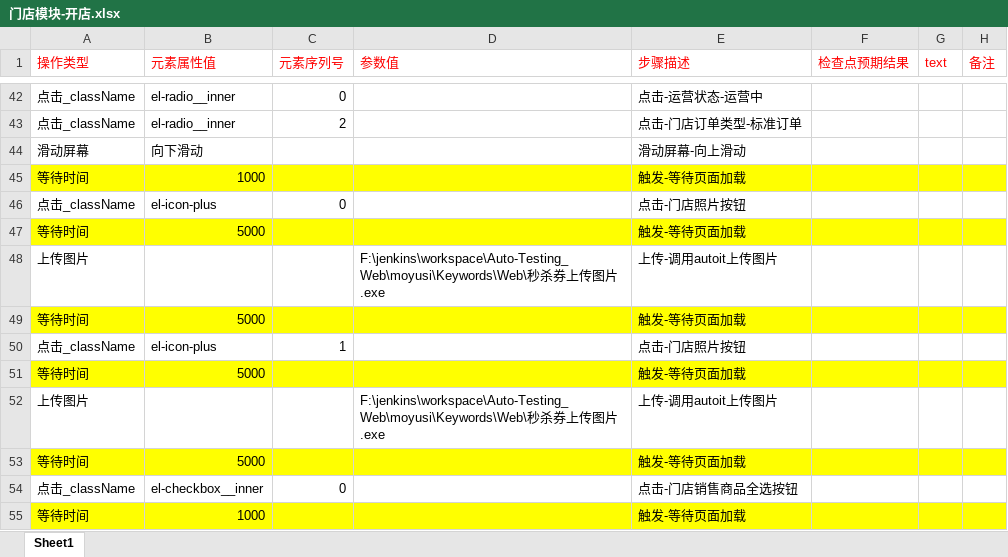
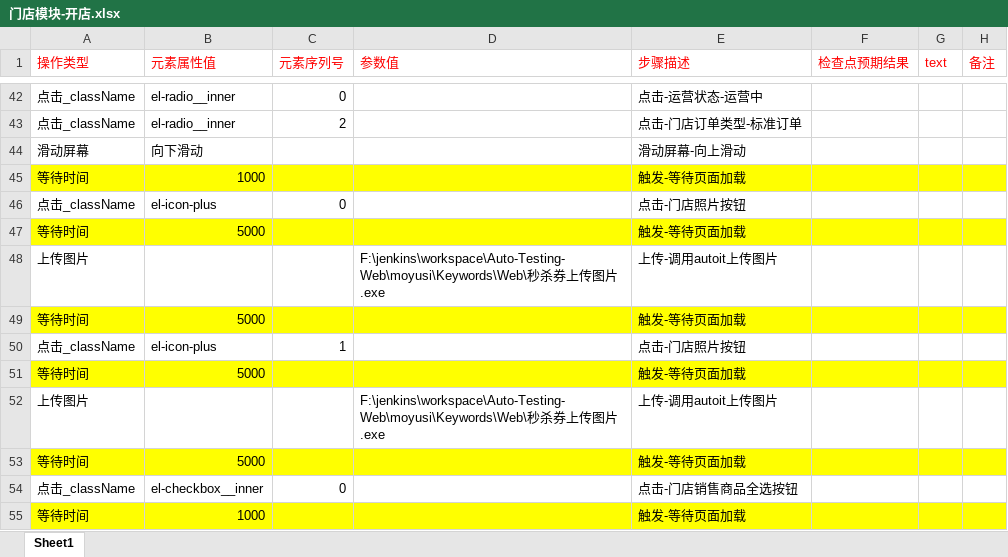
Before and after one commit to BearWwang/auto, an Excel workbook: moyusi/Keywords/Web/门店模块-开店.xlsx, sheet Sheet1, drawn as a sheet; only a part is shown, gaps mark what is left out; values as stored, in another font and other column widths than the file's, no borders; the diff names each change by its address in the sheet, - before the commit and + after, or states it on an @@ line.

```diff
--- a/moyusi/Keywords/Web/门店模块-开店.xlsx (sheet Sheet1)
+++ b/moyusi/Keywords/Web/门店模块-开店.xlsx (sheet Sheet1)
-D48 (参数值): F:\jenkins\workspace\Auto-Testing_Web\moyusi\Keywords\Web\秒杀…
+D48 (参数值): F:\jenkins\workspace\Auto-Testing-Web\moyusi\Keywords\Web\秒杀…
-D52 (参数值): F:\jenkins\workspace\Auto-Testing_Web\moyusi\Keywords\Web\秒杀…
+D52 (参数值): F:\jenkins\workspace\Auto-Testing-Web\moyusi\Keywords\Web\秒杀…
```
Also changed, not shown: moyusi/Keywords/Web/优惠券-新增未开始的活动.xlsx, moyusi/Keywords/Web/优惠券-新增进行中的活动.xlsx, 6 other files.
